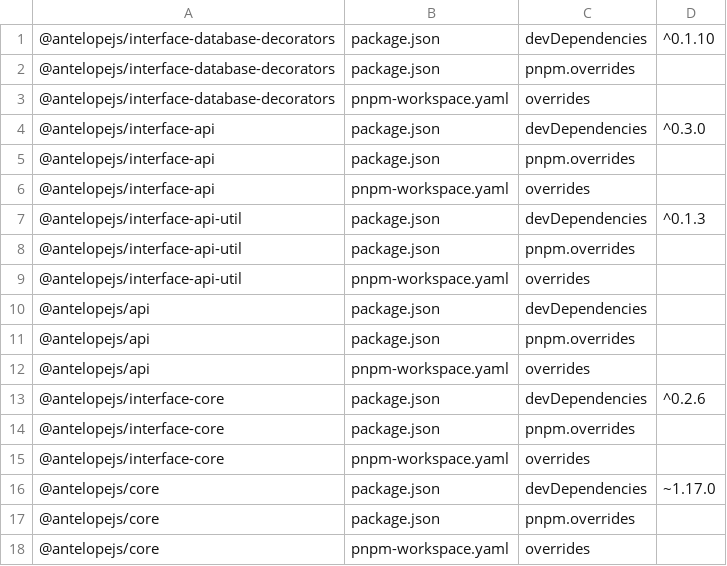
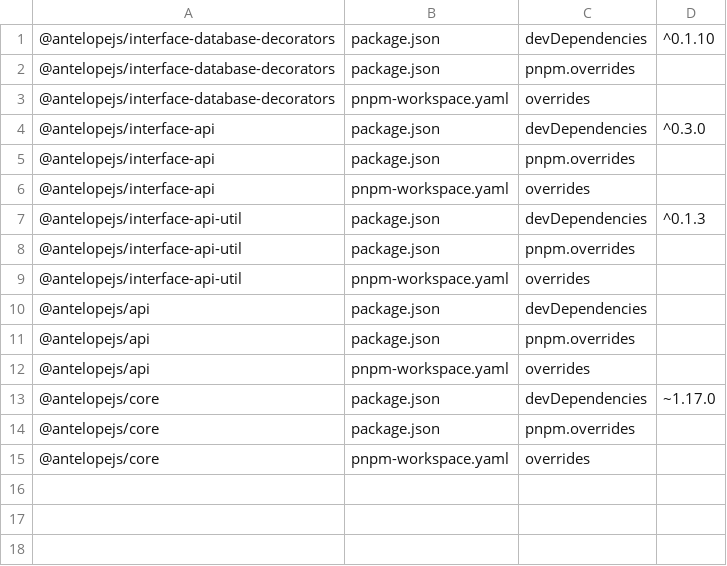
Before and after one commit to AntelopeJS/interface-data-api, a TSV file: .campaign/tgz/ranges.tsv, drawn as a sheet.

Commit message:
build(deps): take the released interface-core 0.4.0

```diff
--- a/.campaign/tgz/ranges.tsv
+++ b/.campaign/tgz/ranges.tsv
@@ -12,5 +12,2 @@
 @antelopejs/api	pnpm-workspace.yaml	overrides	
-@antelopejs/interface-core	package.json	devDependencies	^0.2.6
-@antelopejs/interface-core	package.json	pnpm.overrides	
-@antelopejs/interface-core	pnpm-workspace.yaml	overrides	
 @antelopejs/core	package.json	devDependencies	~1.17.0
```
Also changed, not shown: 6 other files.
